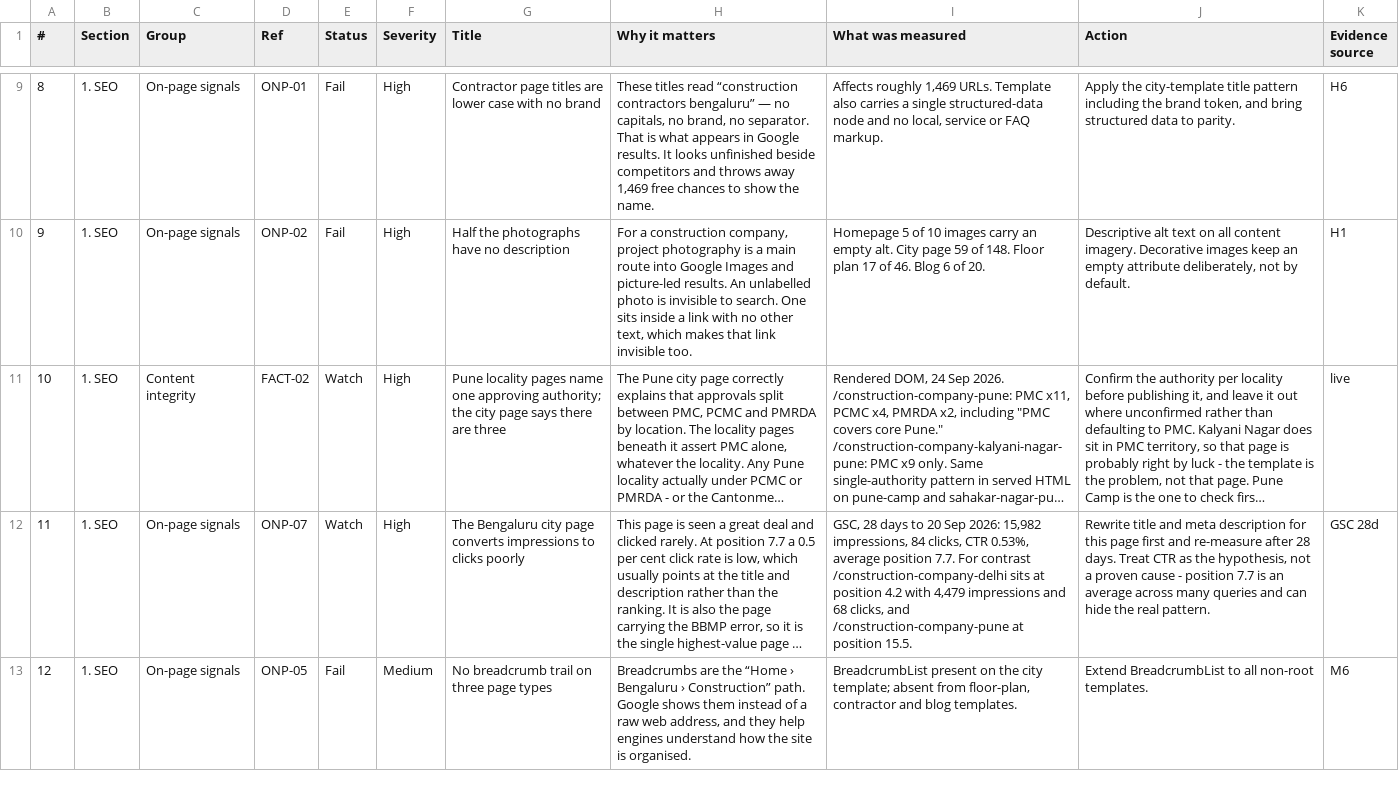
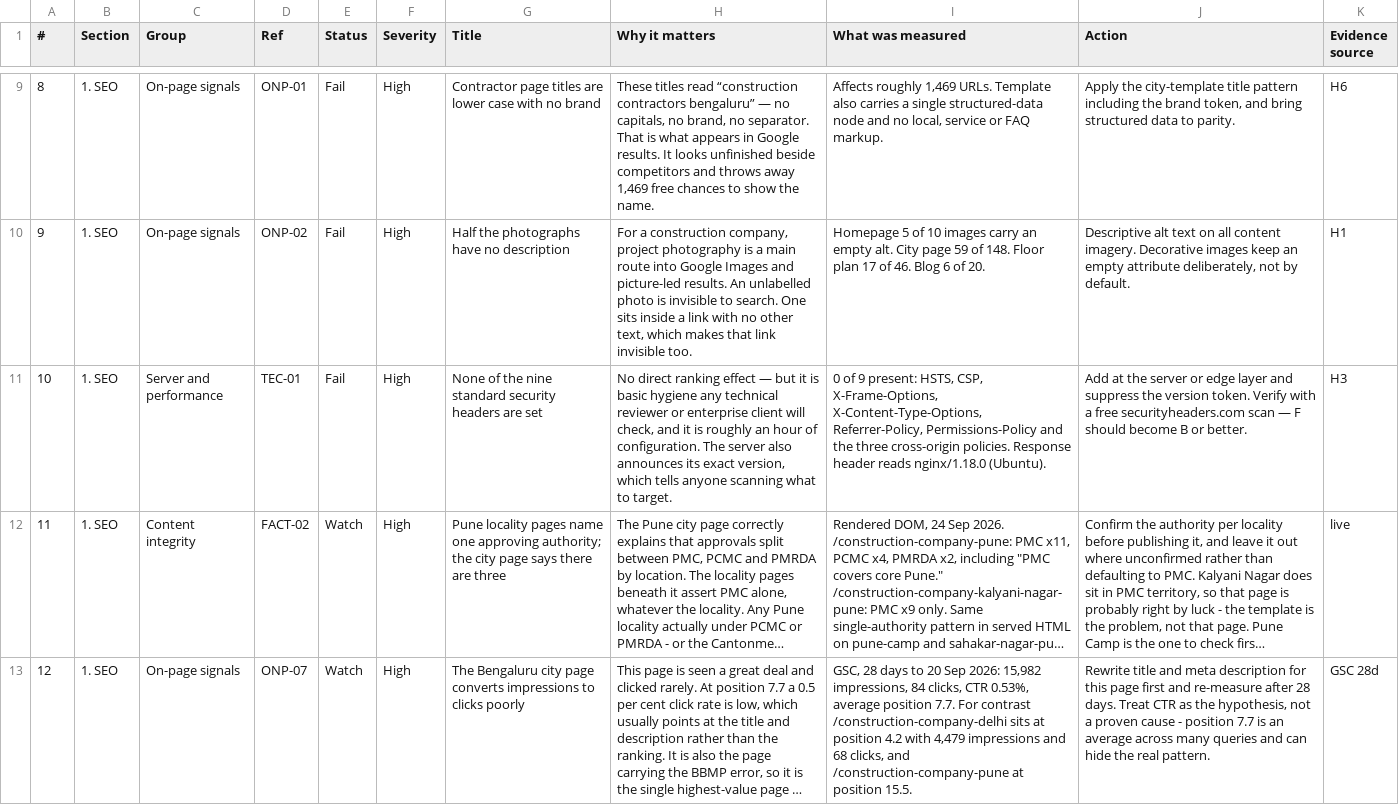
Before and after one commit to pawankumar-bnb/bnb-seo-aeo-geo, a CSV file: BrickNBolt_Pointers.csv, drawn as a sheet; only a part is shown, gaps mark what is left out; the shorter side is filled out with more unchanged rows; long unchanged cells end in …; addresses are those after the commit; the diff covers the shown part only; the diff names each change by its address in the sheet, - before the commit and + after, or states it on an @@ line.

```diff
--- a/BrickNBolt_Pointers.csv
+++ b/BrickNBolt_Pointers.csv
+row 11: 10 | 1. SEO | Server and performance | TEC-01 | Fail | High | None of the nine standard security headers are set | No direct ranking effect — but it is basic hygiene any technical reviewer or enterprise client will check, and it is roughly an hour of configuration. The server also announces its exact version, which tells anyone scanning what to target. | 0 of 9 present: HSTS, CSP, X-Frame-Options, X-Content-Type-Options, Referrer-Policy, Permissions-Policy and the three cross-origin policies. Response header reads nginx/1.18.0 (Ubuntu). | Add at the server or edge layer and suppress the version token. Verify with a free securityheaders.com scan — F should become B or better. | H3
@@ column A (#) renumbered from row 12 down @@
```
Also changed, not shown: 1 added row elsewhere in this file, 1 other file.
